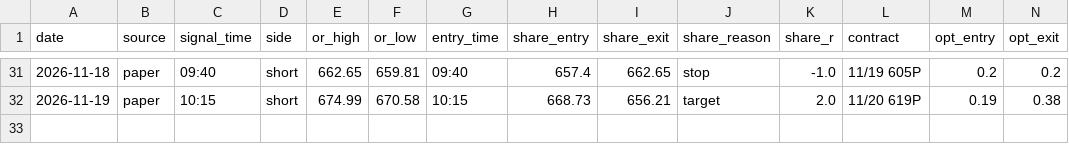
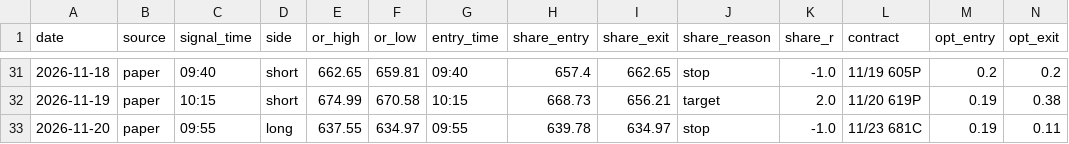
Before and after one commit to DeadSeagul/Robinhood, a CSV file: research/paper_trades.csv, drawn as a sheet; only a part is shown, gaps mark what is left out; rows hold the shown columns only; the diff names each change by its address in the sheet, - before the commit and + after, or states it on an @@ line.

```diff
--- a/research/paper_trades.csv
+++ b/research/paper_trades.csv
+row 33: 2026-11-20 | paper | 09:55 | long | 637.55 | 634.97 | 09:55 | 639.78 | 634.97 | stop | -1.0 | 11/23 681C | 0.19 | 0.11
```
Also changed, not shown: research/news_log.csv.
